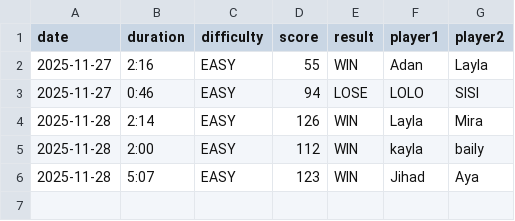
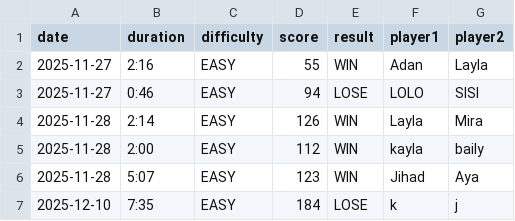
Before and after one commit to layla1010/MineSweeper_Wolf, a CSV file: src/main/resources/data/history.csv, drawn as a sheet.

```diff
--- a/src/main/resources/data/history.csv
+++ b/src/main/resources/data/history.csv
@@ -6 +6,2 @@ date,duration,difficulty,score,result,player1,player2
 2025-11-28,5:07,EASY,123,WIN,Jihad,Aya
+2025-12-10,7:35,EASY,184,LOSE,k,j
```
Also changed, not shown: 2 other files.
